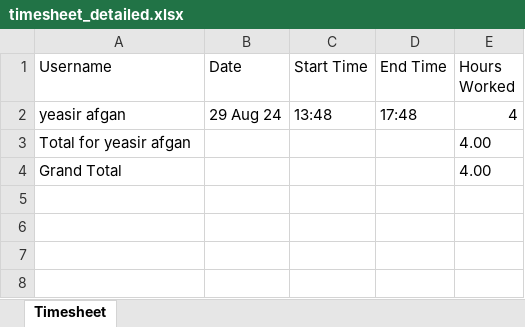
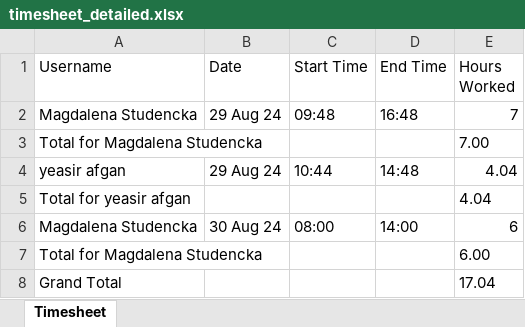
Before and after one commit to yeasirafgan/finalproject, an Excel workbook: temp/timesheet_detailed.xlsx, sheet Timesheet, drawn as a sheet; values as stored, in another font and other column widths than the file's, no borders; addresses are those after the commit; the diff names each change by its address in the sheet, - before the commit and + after, or states it on an @@ line.

Commit message:
excel done

```diff
--- a/temp/timesheet_detailed.xlsx (sheet Timesheet)
+++ b/temp/timesheet_detailed.xlsx (sheet Timesheet)
+row 2: Magdalena Studencka | 29 Aug 24 | 09:48 | 16:48 | 7
+row 3: Total for Magdalena Studencka |  |  |  | 7.00
-C4 (Start Time): 13:48
+C4 (Start Time): 10:44
-D4 (End Time): 17:48
+D4 (End Time): 14:48
-E4 (Hours Worked): 4
+E4 (Hours Worked): 4.04
-E5 (Hours Worked): 4.00
+E5 (Hours Worked): 4.04
+row 6: Magdalena Studencka | 30 Aug 24 | 08:00 | 14:00 | 6
+row 7: Total for Magdalena Studencka |  |  |  | 6.00
-E8 (Hours Worked): 4.00
+E8 (Hours Worked): 17.04
```
Also changed, not shown: temp/timesheet_summary.xlsx, 2 other files.
